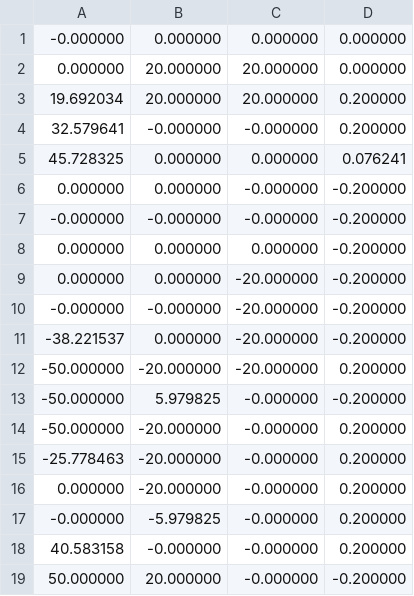
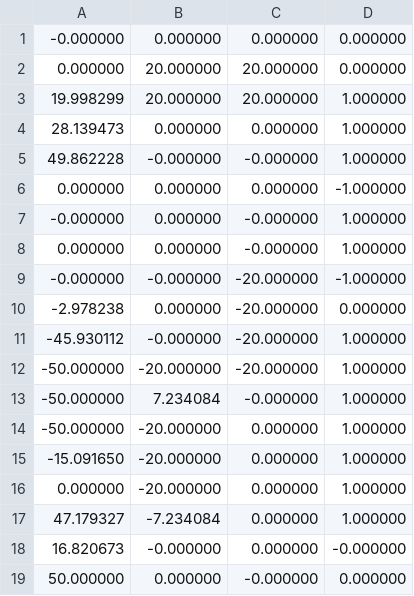
Before and after one commit to KafuuChikai/Drone_Python_MPC, a CSV file: drone_control.csv, drawn as a sheet; only a part is shown; the diff covers the shown part only.

```diff
--- a/drone_control.csv
+++ b/drone_control.csv
@@ -2,18 +2,18 @@
 0.000000,20.000000,20.000000,0.000000
-19.692034,20.000000,20.000000,0.200000
-32.579641,-0.000000,-0.000000,0.200000
-45.728325,0.000000,0.000000,0.076241
-0.000000,0.000000,-0.000000,-0.200000
--0.000000,-0.000000,-0.000000,-0.200000
-0.000000,0.000000,0.000000,-0.200000
-0.000000,0.000000,-20.000000,-0.200000
--0.000000,-0.000000,-20.000000,-0.200000
--38.221537,0.000000,-20.000000,-0.200000
--50.000000,-20.000000,-20.000000,0.200000
--50.000000,5.979825,-0.000000,-0.200000
--50.000000,-20.000000,-0.000000,0.200000
--25.778463,-20.000000,-0.000000,0.200000
-0.000000,-20.000000,-0.000000,0.200000
--0.000000,-5.979825,-0.000000,0.200000
-40.583158,-0.000000,-0.000000,0.200000
-50.000000,20.000000,-0.000000,-0.200000
+19.998299,20.000000,20.000000,1.000000
+28.139473,0.000000,0.000000,1.000000
+49.862228,-0.000000,-0.000000,1.000000
+0.000000,0.000000,0.000000,-1.000000
+-0.000000,0.000000,-0.000000,1.000000
+0.000000,0.000000,-0.000000,1.000000
+-0.000000,-0.000000,-20.000000,-1.000000
+-2.978238,0.000000,-20.000000,0.000000
+-45.930112,-0.000000,-20.000000,1.000000
+-50.000000,-20.000000,-20.000000,1.000000
+-50.000000,7.234084,-0.000000,1.000000
+-50.000000,-20.000000,0.000000,1.000000
+-15.091650,-20.000000,0.000000,1.000000
+0.000000,-20.000000,0.000000,1.000000
+47.179327,-7.234084,0.000000,1.000000
+16.820673,-0.000000,0.000000,-0.000000
+50.000000,0.000000,-0.000000,0.000000
```
Also changed, not shown: 2 edited cells elsewhere in this file, drone_state.csv, 6 other files.
